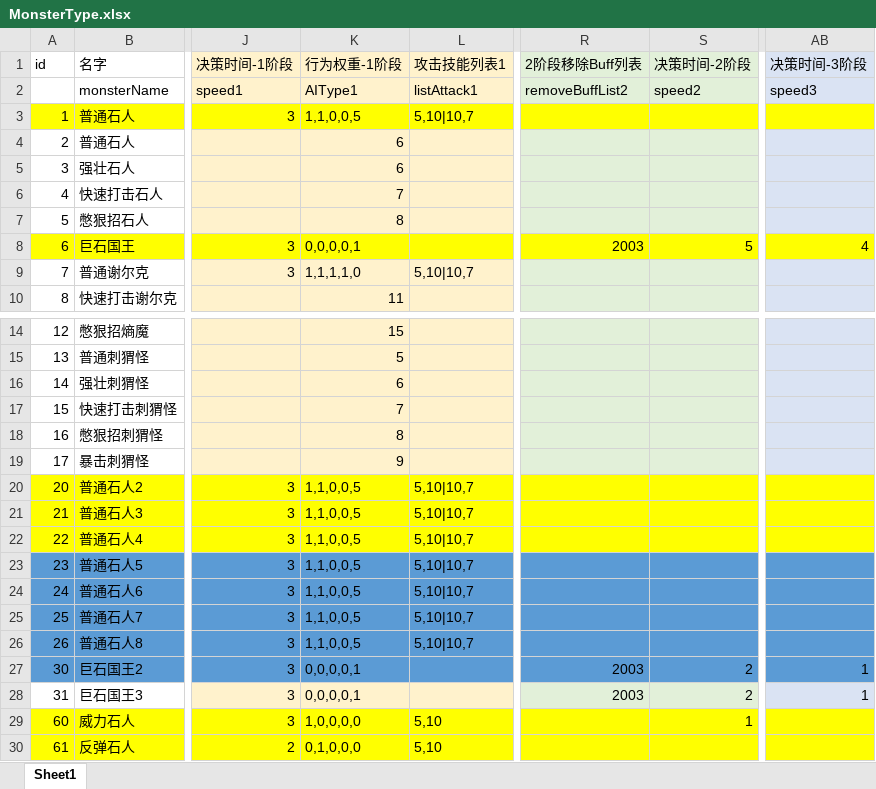
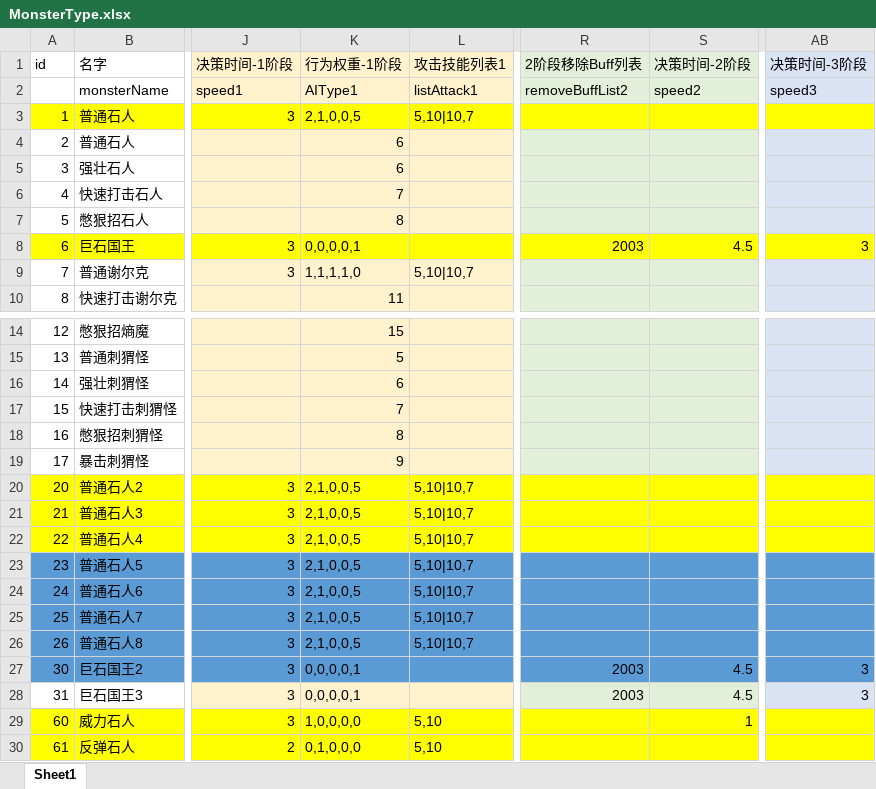
Before and after one commit to heizmoon/MagicPlay, an Excel workbook: Client/Assets/Data/MonsterType.xlsx, sheet Sheet1, drawn as a sheet; only a part is shown, gaps mark what is left out; values as stored, in another font and other column widths than the file's, no borders; the diff names each change by its address in the sheet, - before the commit and + after, or states it on an @@ line.

```diff
--- a/Client/Assets/Data/MonsterType.xlsx (sheet Sheet1)
+++ b/Client/Assets/Data/MonsterType.xlsx (sheet Sheet1)
-K3 (行为权重-1阶段): 1,1,0,0,5
+K3 (行为权重-1阶段): 2,1,0,0,5
-S8 (决策时间-2阶段): 5
+S8 (决策时间-2阶段): 4.5
-AB8 (决策时间-3阶段): 4
+AB8 (决策时间-3阶段): 3
-K20:K26 (行为权重-1阶段): 1,1,0,0,5
+K20:K26 (行为权重-1阶段): 2,1,0,0,5
-S27:S28 (决策时间-2阶段): 2
+S27:S28 (决策时间-2阶段): 4.5
-AB27:AB28 (决策时间-3阶段): 1
+AB27:AB28 (决策时间-3阶段): 3
```
Also changed, not shown: Client/Assets/Data/Ability.xlsx, Client/Assets/Data/Buff.xlsx, 6 other files.
